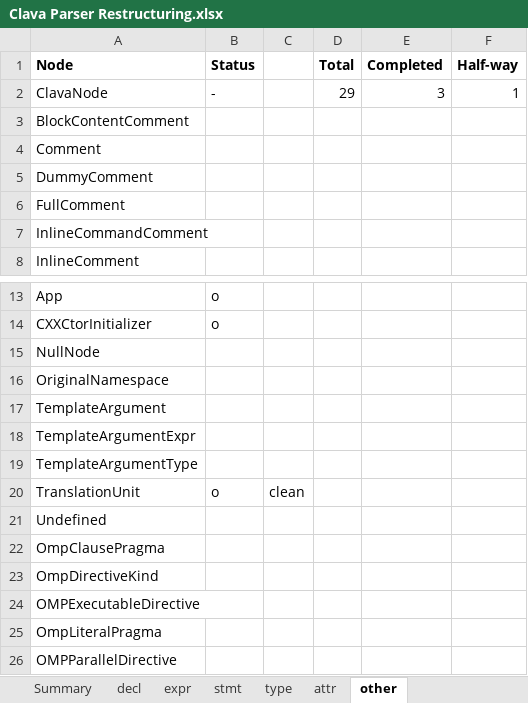
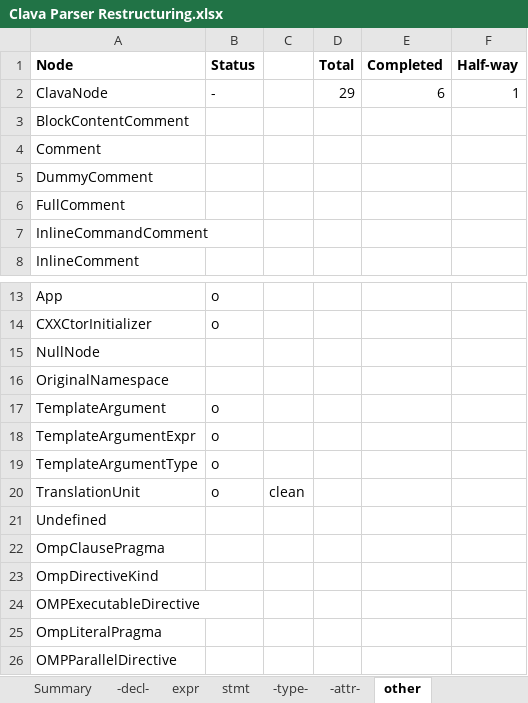
Before and after one commit to specs-feup/clava, an Excel workbook: Clava Parser Restructuring.xlsx, sheet other, drawn as a sheet; only a part is shown, gaps mark what is left out; values as stored, in another font and other column widths than the file's, no borders; conditional formats not drawn; the diff names each change by its address in the sheet, - before the commit and + after, or states it on an @@ line.

Commit message:
Converts node LinkageSpecDecl

```diff
--- a/Clava Parser Restructuring.xlsx (sheet other)
+++ b/Clava Parser Restructuring.xlsx (sheet other)
-sheet tab: decl
+sheet tab: -decl-
-sheet tab: type
+sheet tab: -type-
-sheet tab: attr
+sheet tab: -attr-
-E2 (Completed): 3
+E2 (Completed): 6
-B17:B19 (Status): (empty)
+B17:B19 (Status): o
```
Also changed, not shown: sheet expr, sheet Summary, sheet -decl-, formulas that keep their value, 20 other files.
